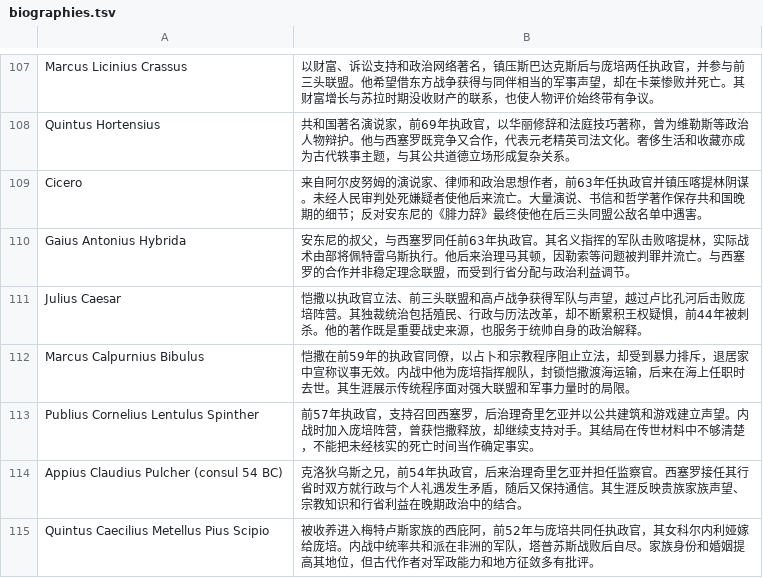
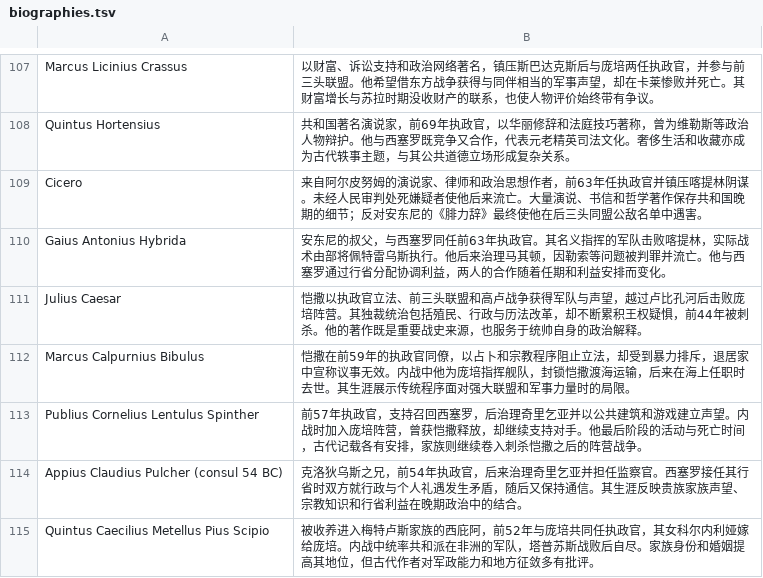
Before and after one commit to kaloioannes/roman-fasti, a TSV file: data-source/biographies.tsv, drawn as a sheet; only a part is shown, gaps mark what is left out; the diff covers the shown part only.

```diff
--- a/data-source/biographies.tsv
+++ b/data-source/biographies.tsv
@@ -109,6 +109,6 @@ Quintus Hortensius|共和国著名演说家，前69年执政官，以华丽修
 Cicero|来自阿尔皮努姆的演说家、律师和政治思想作者，前63年任执政官并镇压喀提林阴谋。未经人民审判处死嫌疑者使他后来流亡。大量演说、书信和哲学著作保存共和国晚期的细节；反对安东尼的《腓力辞》最终使他在后三头同盟公敌名单中遇害。
-Gaius Antonius Hybrida|安东尼的叔父，与西塞罗同任前63年执政官。其名义指挥的军队击败喀提林，实际战术由部将佩特雷乌斯执行。他后来治理马其顿，因勒索等问题被判罪并流亡。与西塞罗的合作并非稳定理念联盟，而受到行省分配与政治利益调节。
+Gaius Antonius Hybrida|安东尼的叔父，与西塞罗同任前63年执政官。其名义指挥的军队击败喀提林，实际战术由部将佩特雷乌斯执行。他后来治理马其顿，因勒索等问题被判罪并流亡。他与西塞罗通过行省分配协调利益，两人的合作随着任期和利益安排而变化。
 Julius Caesar|恺撒以执政官立法、前三头联盟和高卢战争获得军队与声望，越过卢比孔河后击败庞培阵营。其独裁统治包括殖民、行政与历法改革，却不断累积王权疑惧，前44年被刺杀。他的著作既是重要战史来源，也服务于统帅自身的政治解释。
 Marcus Calpurnius Bibulus|恺撒在前59年的执政官同僚，以占卜和宗教程序阻止立法，却受到暴力排斥，退居家中宣称议事无效。内战中他为庞培指挥舰队，封锁恺撒渡海运输，后来在海上任职时去世。其生涯展示传统程序面对强大联盟和军事力量时的局限。
-Publius Cornelius Lentulus Spinther|前57年执政官，支持召回西塞罗，后治理奇里乞亚并以公共建筑和游戏建立声望。内战时加入庞培阵营，曾获恺撒释放，却继续支持对手。其结局在传世材料中不够清楚，不能把未经核实的死亡时间当作确定事实。
+Publius Cornelius Lentulus Spinther|前57年执政官，支持召回西塞罗，后治理奇里乞亚并以公共建筑和游戏建立声望。内战时加入庞培阵营，曾获恺撒释放，却继续支持对手。他最后阶段的活动与死亡时间，古代记载各有安排，家族则继续卷入刺杀恺撒之后的阵营战争。
 Appius Claudius Pulcher (consul 54 BC)|克洛狄乌斯之兄，前54年执政官，后来治理奇里乞亚并担任监察官。西塞罗接任其行省时双方就行政与个人礼遇发生矛盾，随后又保持通信。其生涯反映贵族家族声望、宗教知识和行省利益在晚期政治中的结合。
```
Also changed, not shown: 56 edited cells elsewhere in this file, data-source/events.tsv, 16 other files.
